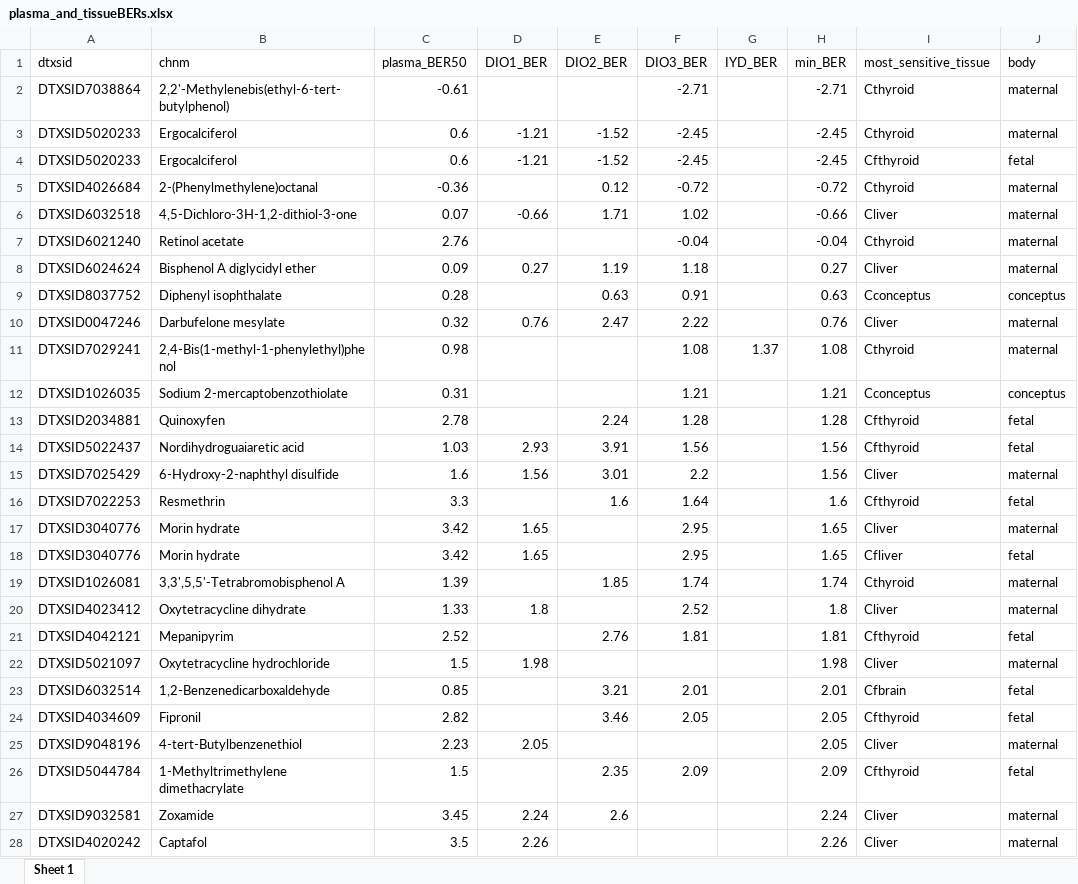
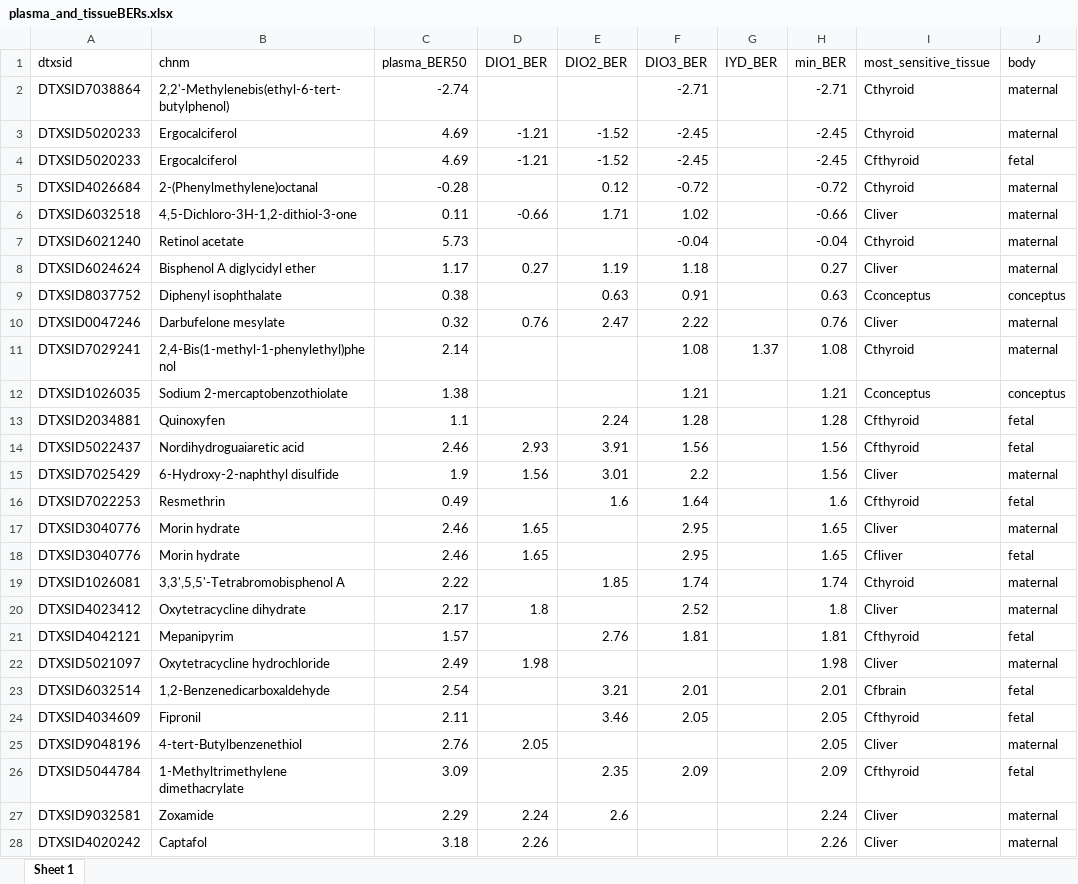
Before and after one commit to USEPA/CompTox-thyroid-httk, an Excel workbook: tables/plasma_and_tissueBERs.xlsx, sheet Sheet 1, drawn as a sheet; only a part is shown; values as stored, in another font and other column widths than the file's, no borders; the diff covers the shown part only; the diff names each change by its address in the sheet, - before the commit and + after, or states it on an @@ line.

```diff
--- a/tables/plasma_and_tissueBERs.xlsx (sheet Sheet 1)
+++ b/tables/plasma_and_tissueBERs.xlsx (sheet Sheet 1)
-C2 (plasma_BER50): -0.61
+C2 (plasma_BER50): -2.74
-C3:C4 (plasma_BER50): 0.6
+C3:C4 (plasma_BER50): 4.69
-C5 (plasma_BER50): -0.36
+C5 (plasma_BER50): -0.28
-C6 (plasma_BER50): 0.07
+C6 (plasma_BER50): 0.11
-C7 (plasma_BER50): 2.76
+C7 (plasma_BER50): 5.73
-C8 (plasma_BER50): 0.09
+C8 (plasma_BER50): 1.17
-C9 (plasma_BER50): 0.28
+C9 (plasma_BER50): 0.38
-C11 (plasma_BER50): 0.98
+C11 (plasma_BER50): 2.14
-C12 (plasma_BER50): 0.31
+C12 (plasma_BER50): 1.38
-C13 (plasma_BER50): 2.78
+C13 (plasma_BER50): 1.1
-C14 (plasma_BER50): 1.03
+C14 (plasma_BER50): 2.46
-C15 (plasma_BER50): 1.6
+C15 (plasma_BER50): 1.9
-C16 (plasma_BER50): 3.3
+C16 (plasma_BER50): 0.49
-C17:C18 (plasma_BER50): 3.42
+C17:C18 (plasma_BER50): 2.46
-C19 (plasma_BER50): 1.39
+C19 (plasma_BER50): 2.22
-C20 (plasma_BER50): 1.33
+C20 (plasma_BER50): 2.17
-C21 (plasma_BER50): 2.52
+C21 (plasma_BER50): 1.57
-C22 (plasma_BER50): 1.5
+C22 (plasma_BER50): 2.49
-C23 (plasma_BER50): 0.85
+C23 (plasma_BER50): 2.54
-C24 (plasma_BER50): 2.82
+C24 (plasma_BER50): 2.11
-C25 (plasma_BER50): 2.23
+C25 (plasma_BER50): 2.76
-C26 (plasma_BER50): 1.5
+C26 (plasma_BER50): 3.09
-C27 (plasma_BER50): 3.45
+C27 (plasma_BER50): 2.29
-C28 (plasma_BER50): 3.5
+C28 (plasma_BER50): 3.18
```
Also changed, not shown: 68 edited cells elsewhere in this sheet, 10 other files.
